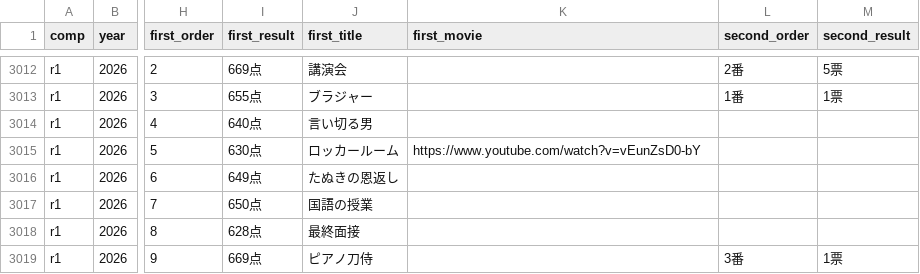
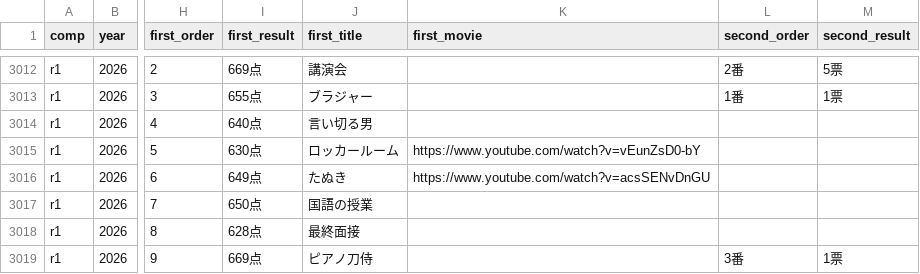
Before and after one commit to gmmtea/owarai-data, a CSV file: seed_csv/final_results.csv, drawn as a sheet; only a part is shown, gaps mark what is left out; the diff names each change by its address in the sheet, - before the commit and + after, or states it on an @@ line.

```diff
--- a/seed_csv/final_results.csv
+++ b/seed_csv/final_results.csv
-J3016 (first_title): たぬきの恩返し
+J3016 (first_title): たぬき
-K3016 (first_movie): (empty)
+K3016 (first_movie): https://www.youtube.com/watch?v=acsSENvDnGU
```
Also changed, not shown: 1 other file.
